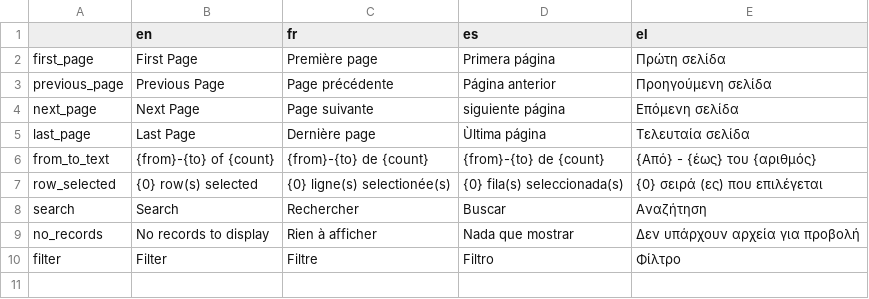
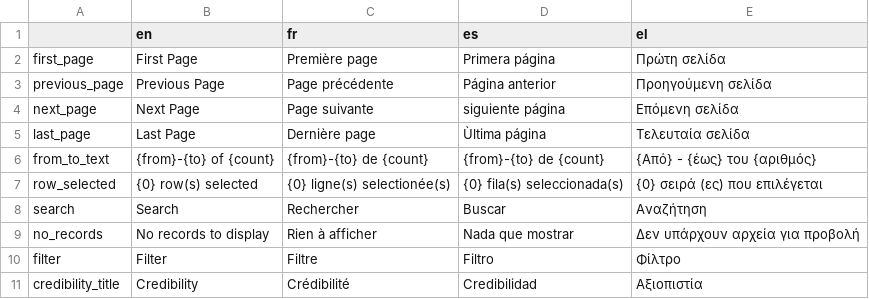
Before and after one commit to AFP-Medialab/TSNA-Translations, a TSV file: components/Shared/CustomTable.tsv, drawn as a sheet.

```diff
--- a/components/Shared/CustomTable.tsv
+++ b/components/Shared/CustomTable.tsv
@@ -10 +10,2 @@ no_records	No records to display	Rien à afficher	Nada que mostrar	Δεν υπά
 filter	Filter	Filtre	Filtro	Φίλτρο
+credibility_title	Credibility	Crédibilité	Credibilidad	Αξιοπιστία
```
Also changed, not shown: components/NavItems/tools/CrowdTangle.tsv.
